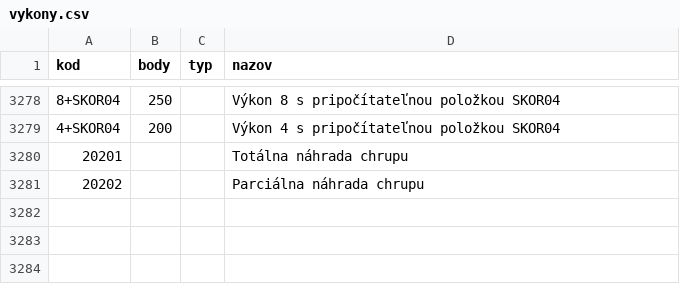
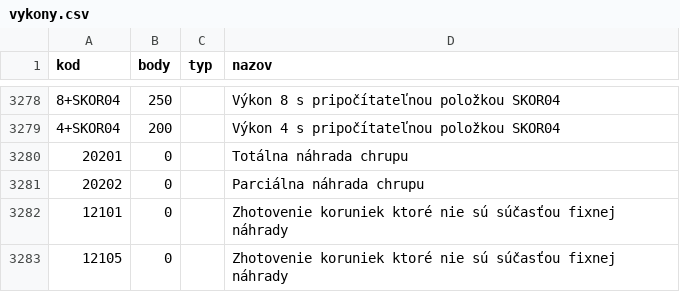
Before and after one commit to curo-open/curo-data, a CSV file: vykony.csv, drawn as a sheet; only a part is shown, gaps mark what is left out; the diff names each change by its address in the sheet, - before the commit and + after, or states it on an @@ line.

Commit message:
pridane vykony

```diff
--- a/vykony.csv
+++ b/vykony.csv
-B3280:B3281 (body): (empty)
+B3280:B3281 (body): 0
+row 3282: 12101 | 0 |  | Zhotovenie koruniek ktoré nie sú súčasťou fixnej náhrady
+row 3283: 12105 | 0 |  | Zhotovenie koruniek ktoré nie sú súčasťou fixnej náhrady
```
